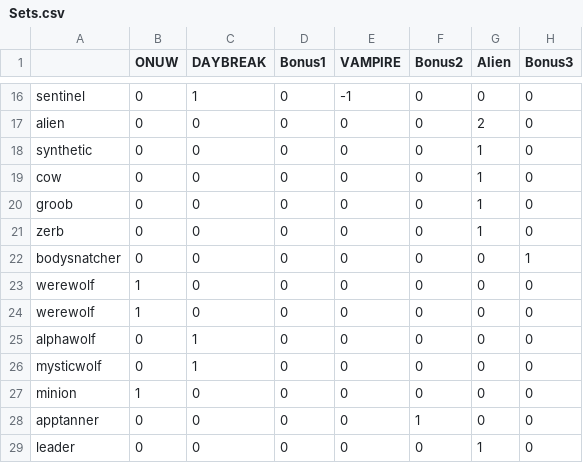
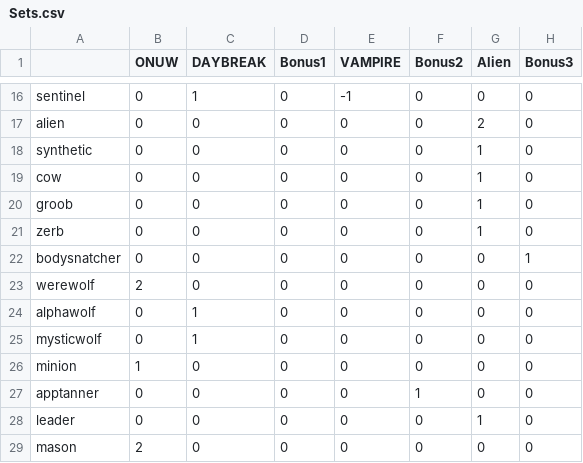
Before and after one commit to GerousDan/clone-night, a CSV file: data/Sets.csv, drawn as a sheet; only a part is shown, gaps mark what is left out; the shorter side is filled out with more unchanged rows.

Commit message:
Update Sets.csv

```diff
--- a/data/Sets.csv
+++ b/data/Sets.csv
@@ -22,4 +22,3 @@ zerb	0	0	0	0	0	1	0
 bodysnatcher	0	0	0	0	0	0	1
-werewolf	1	0	0	0	0	0	0
-werewolf	1	0	0	0	0	0	0
+werewolf	2	0	0	0	0	0	0
 alphawolf	0	1	0	0	0	0	0
```
